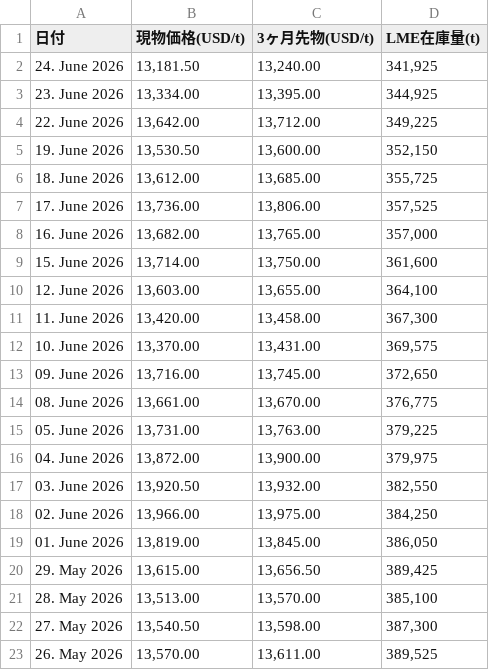
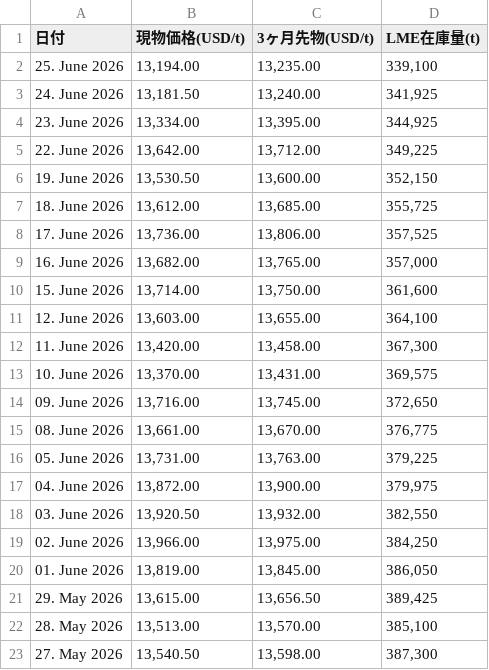
Before and after one commit to ym2000-coder/lme-copper-scraper, a CSV file: lme_copper_1month.csv, drawn as a sheet.

```diff
--- a/lme_copper_1month.csv
+++ b/lme_copper_1month.csv
@@ -1,2 +1,3 @@
 日付,現物価格(USD/t),3ヶ月先物(USD/t),LME在庫量(t)
+25. June 2026,"13,194.00","13,235.00","339,100"
 24. June 2026,"13,181.50","13,240.00","341,925"
@@ -22,2 +23 @@
 27. May 2026,"13,540.50","13,598.00","387,300"
-26. May 2026,"13,570.00","13,611.00","389,525"
```
